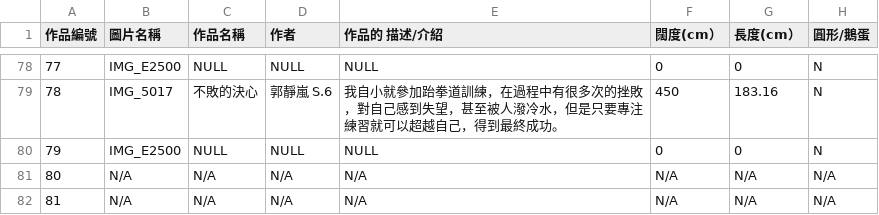
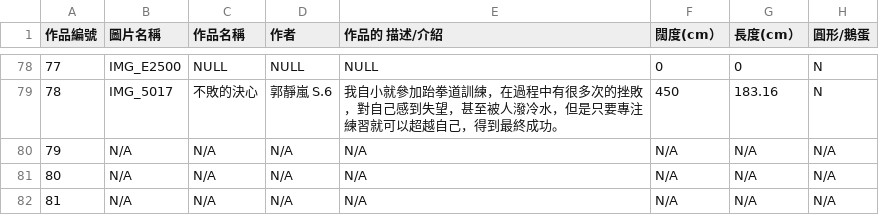
Before and after one commit to Zlui/TSKVGSS-Art-Gallery, a CSV file: database.csv, drawn as a sheet; only a part is shown, gaps mark what is left out; removed rows and columns are numbered as before the commit, all else as after; the diff names each change by its address in the sheet, - before the commit and + after, or states it on an @@ line.

Commit message:
Add files via upload

```diff
--- a/database.csv
+++ b/database.csv
-row 80: 79 | IMG_E2500 | NULL | NULL | NULL | 0 | 0 | N
+row 80: 79 | N/A | N/A | N/A | N/A | N/A | N/A | N/A
```
